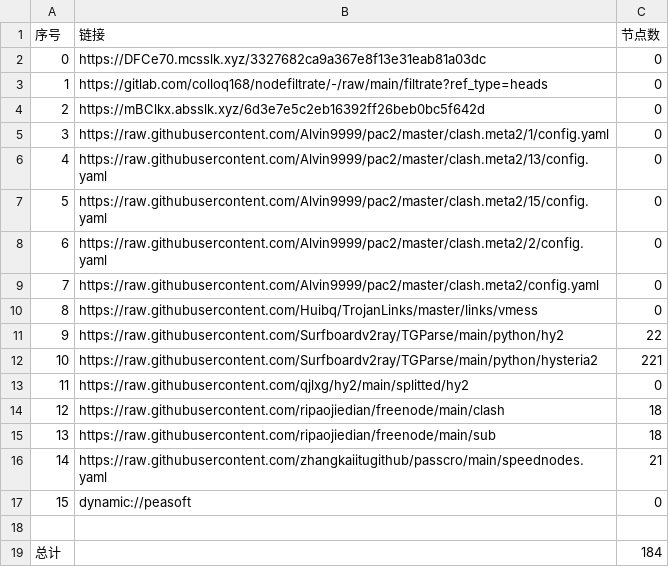
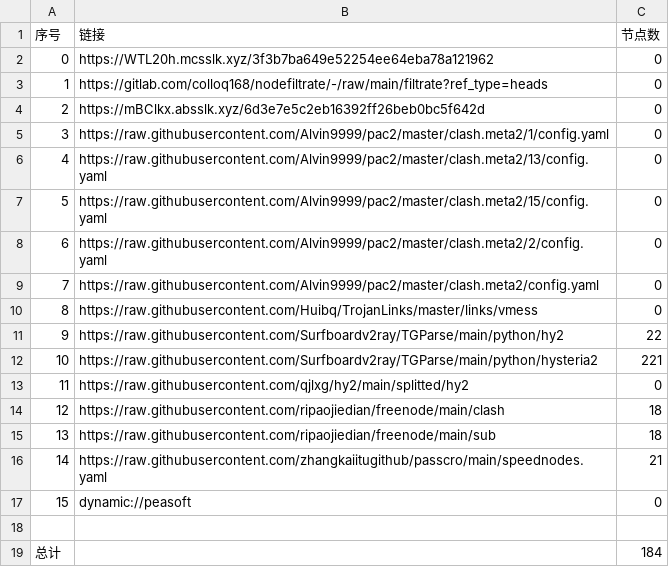
Before and after one commit to rf916711-del/AutoMergePublicNodes, a CSV file: list_result.csv, drawn as a sheet.

```diff
--- a/list_result.csv
+++ b/list_result.csv
@@ -1,3 +1,3 @@
 序号,链接,节点数
-0,https://DFCe70.mcsslk.xyz/3327682ca9a367e8f13e31eab81a03dc,0
+0,https://WTL20h.mcsslk.xyz/3f3b7ba649e52254ee64eba78a121962,0
 1,https://gitlab.com/colloq168/nodefiltrate/-/raw/main/filtrate?ref_type=heads,0
```
Also changed, not shown: 3 other files.
